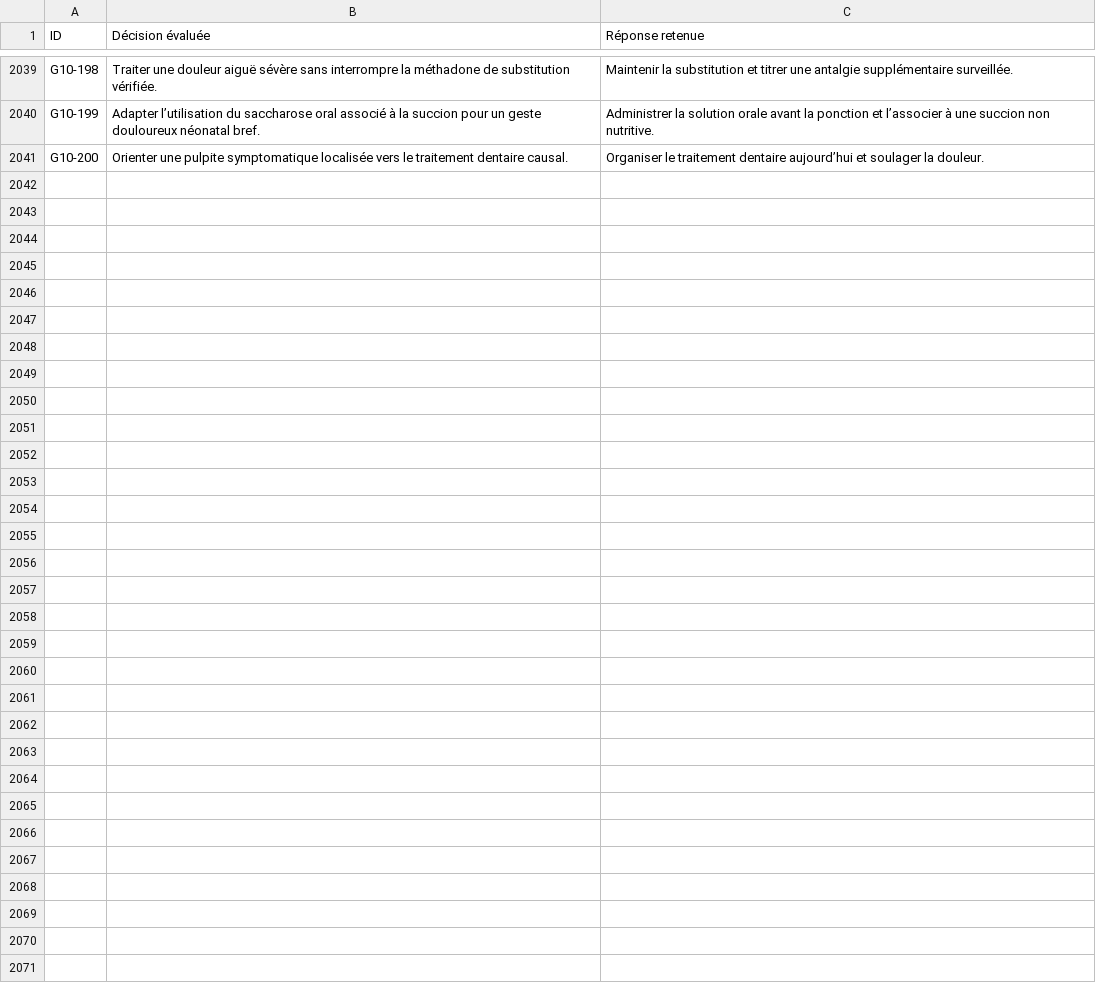
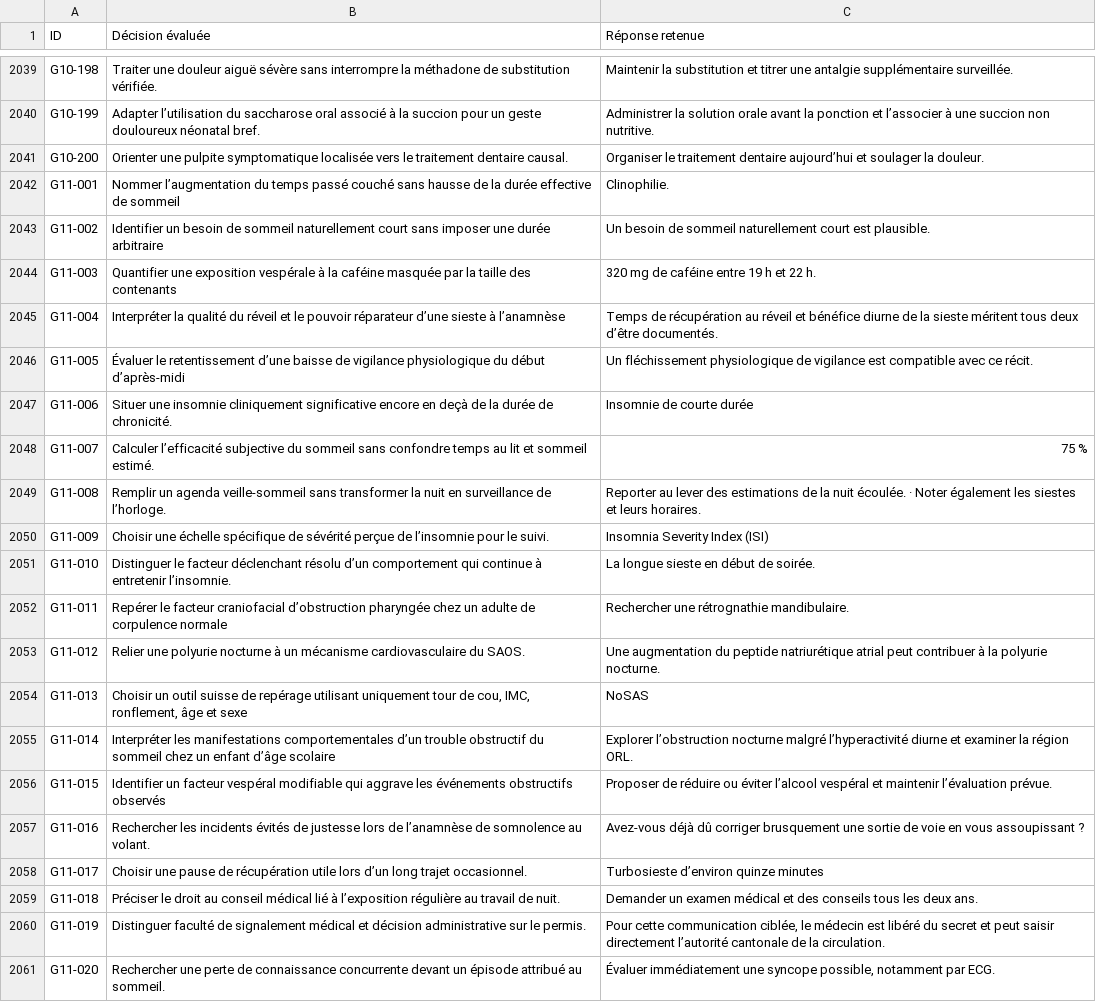
Before and after one commit to vialdjoukang-spec/organigramme-examen-federal, a TSV file: QCMs_A_K'_Menus_Long_Chatgpt/DECISIONS.tsv, drawn as a sheet; only a part is shown, gaps mark what is left out; the diff names each change by its address in the sheet, - before the commit and + after, or states it on an @@ line.

```diff
--- a/QCMs_A_K'_Menus_Long_Chatgpt/DECISIONS.tsv
+++ b/QCMs_A_K'_Menus_Long_Chatgpt/DECISIONS.tsv
+row 2042: G11-001 | Nommer l’augmentation du temps passé couché sans hausse de la durée effective de sommeil | Clinophilie.
+row 2043: G11-002 | Identifier un besoin de sommeil naturellement court sans imposer une durée arbitraire | Un besoin de sommeil naturellement court est plausible.
+row 2044: G11-003 | Quantifier une exposition vespérale à la caféine masquée par la taille des contenants | 320 mg de caféine entre 19 h et 22 h.
+row 2045: G11-004 | Interpréter la qualité du réveil et le pouvoir réparateur d’une sieste à l’anamnèse | Temps de récupération au réveil et bénéfice diurne de la sieste méritent tous deux d’être documentés.
+row 2046: G11-005 | Évaluer le retentissement d’une baisse de vigilance physiologique du début d’après-midi | Un fléchissement physiologique de vigilance est compatible avec ce récit.
+row 2047: G11-006 | Situer une insomnie cliniquement significative encore en deçà de la durée de chronicité. | Insomnie de courte durée
+row 2048: G11-007 | Calculer l’efficacité subjective du sommeil sans confondre temps au lit et sommeil estimé. | 75 %
+row 2049: G11-008 | Remplir un agenda veille-sommeil sans transformer la nuit en surveillance de l’horloge. | Reporter au lever des estimations de la nuit écoulée. · Noter également les siestes et leurs horaires.
+row 2050: G11-009 | Choisir une échelle spécifique de sévérité perçue de l’insomnie pour le suivi. | Insomnia Severity Index (ISI)
+row 2051: G11-010 | Distinguer le facteur déclenchant résolu d’un comportement qui continue à entretenir l’insomnie. | La longue sieste en début de soirée.
+row 2052: G11-011 | Repérer le facteur craniofacial d’obstruction pharyngée chez un adulte de corpulence normale | Rechercher une rétrognathie mandibulaire.
+row 2053: G11-012 | Relier une polyurie nocturne à un mécanisme cardiovasculaire du SAOS. | Une augmentation du peptide natriurétique atrial peut contribuer à la polyurie nocturne.
+row 2054: G11-013 | Choisir un outil suisse de repérage utilisant uniquement tour de cou, IMC, ronflement, âge et sexe | NoSAS
+row 2055: G11-014 | Interpréter les manifestations comportementales d’un trouble obstructif du sommeil chez un enfant d’âge scolaire | Explorer l’obstruction nocturne malgré l’hyperactivité diurne et examiner la région ORL.
+row 2056: G11-015 | Identifier un facteur vespéral modifiable qui aggrave les événements obstructifs observés | Proposer de réduire ou éviter l’alcool vespéral et maintenir l’évaluation prévue.
+row 2057: G11-016 | Rechercher les incidents évités de justesse lors de l’anamnèse de somnolence au volant. | Avez-vous déjà dû corriger brusquement une sortie de voie en vous assoupissant ?
+row 2058: G11-017 | Choisir une pause de récupération utile lors d’un long trajet occasionnel. | Turbosieste d’environ quinze minutes
+row 2059: G11-018 | Préciser le droit au conseil médical lié à l’exposition régulière au travail de nuit. | Demander un examen médical et des conseils tous les deux ans.
+row 2060: G11-019 | Distinguer faculté de signalement médical et décision administrative sur le permis. | Pour cette communication ciblée, le médecin est libéré du secret et peut saisir directement l’autorité cantonale de la circulation.
+row 2061: G11-020 | Rechercher une perte de connaissance concurrente devant un épisode attribué au sommeil. | Évaluer immédiatement une syncope possible, notamment par ECG.
```
Also changed, not shown: 2 other files.
